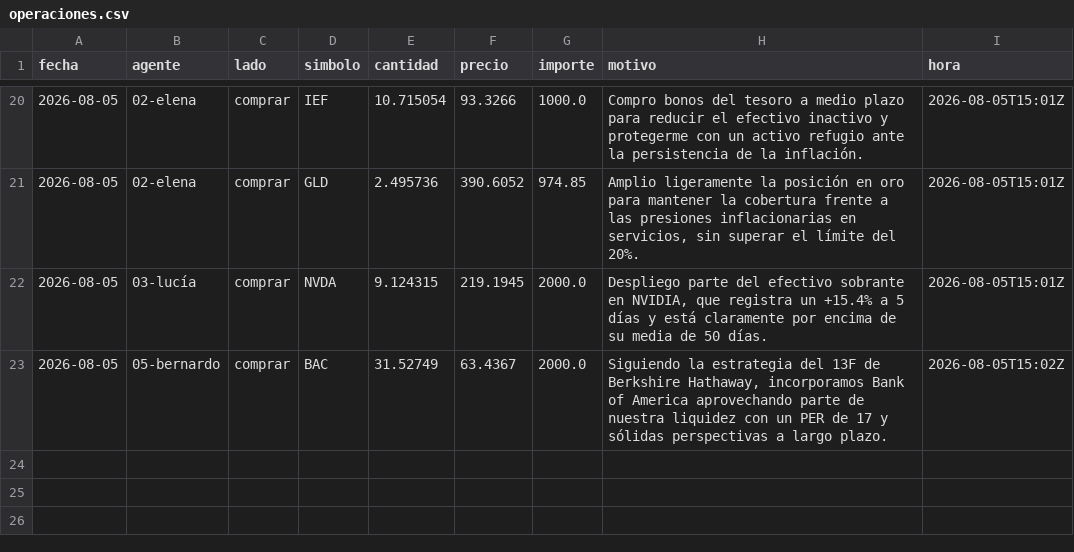
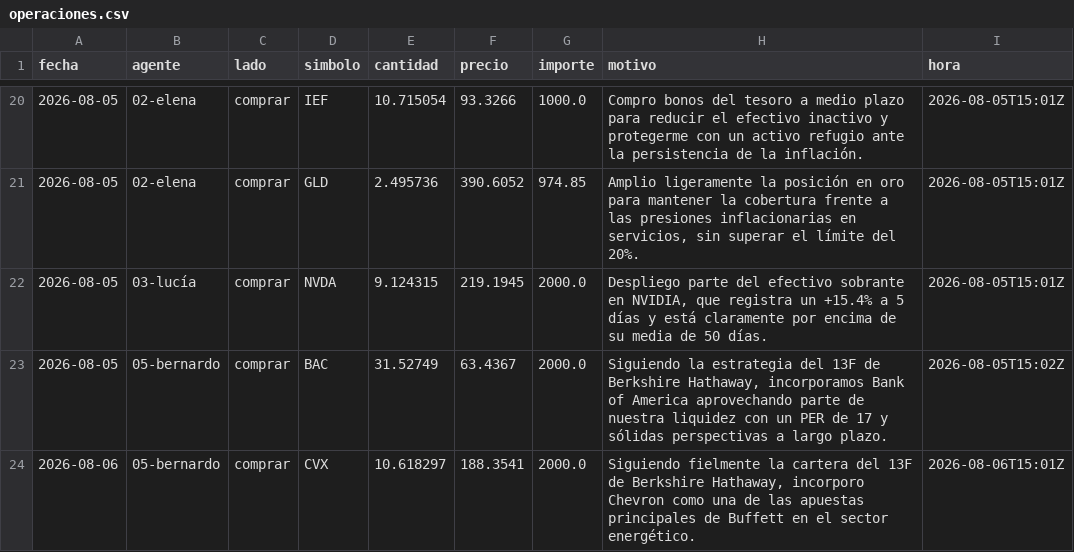
Before and after one commit to rtm-ecosistem/agentes-entrenamiento, a CSV file: datos/operaciones.csv, drawn as a sheet; only a part is shown, gaps mark what is left out; the diff names each change by its address in the sheet, - before the commit and + after, or states it on an @@ line.

```diff
--- a/datos/operaciones.csv
+++ b/datos/operaciones.csv
+row 24: 2026-08-06 | 05-bernardo | comprar | CVX | 10.618297 | 188.3541 | 2000.0 | Siguiendo fielmente la cartera del 13F de Berkshire Hathaway, incorporo Chevron como una de las apuestas principales de Buffett en el sector energético. | 2026-08-06T15:01Z
```
Also changed, not shown: 12 other files.
